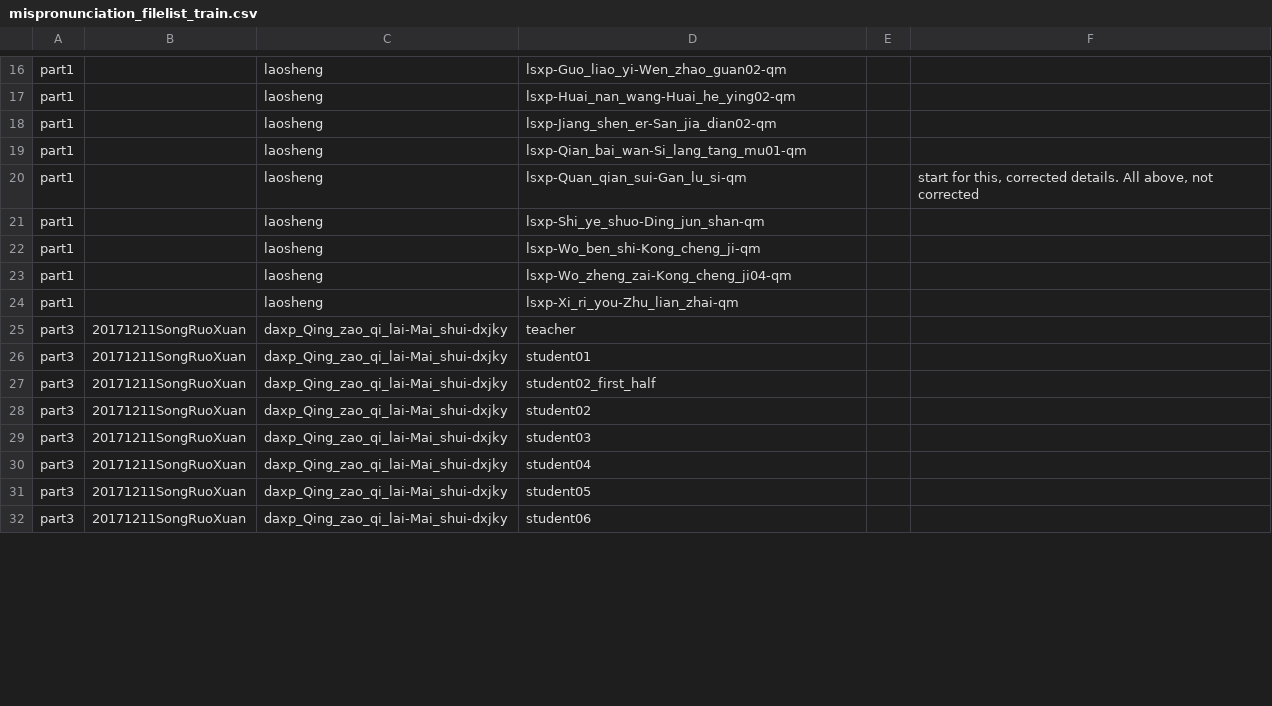
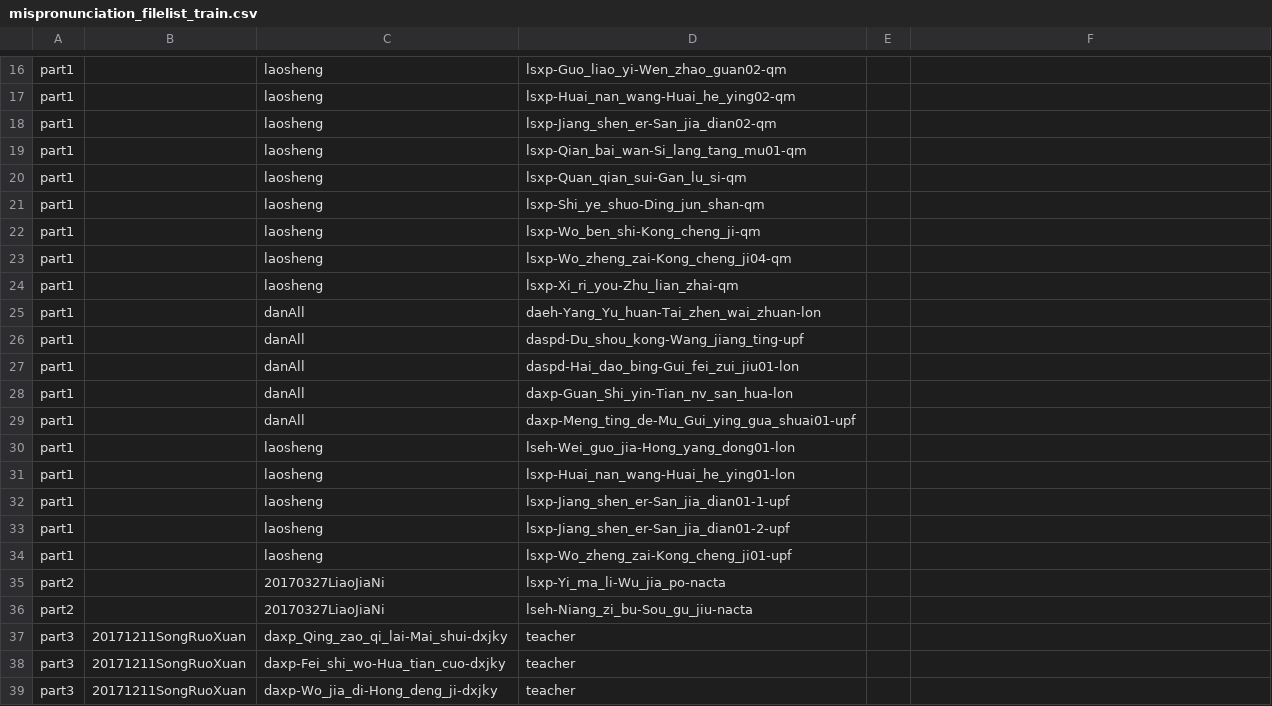
Before and after one commit to ronggong/thesis-plot, a CSV file: ch4/mispronunciation_filelist_train.csv, drawn as a sheet; only a part is shown, gaps mark what is left out; the shorter side is filled out with more unchanged rows; the diff covers the shown part only.

```diff
--- a/ch4/mispronunciation_filelist_train.csv
+++ b/ch4/mispronunciation_filelist_train.csv
@@ -19,3 +19,3 @@ part1,,laosheng,lsxp-Jiang_shen_er-San_jia_dian02-qm,,
 part1,,laosheng,lsxp-Qian_bai_wan-Si_lang_tang_mu01-qm,,
-part1,,laosheng,lsxp-Quan_qian_sui-Gan_lu_si-qm,,"start for this, corrected details. All above, not corrected"
+part1,,laosheng,lsxp-Quan_qian_sui-Gan_lu_si-qm,,
 part1,,laosheng,lsxp-Shi_ye_shuo-Ding_jun_shan-qm,,
@@ -24,2 +24,16 @@ part1,,laosheng,lsxp-Wo_zheng_zai-Kong_cheng_ji04-qm,,
 part1,,laosheng,lsxp-Xi_ri_you-Zhu_lian_zhai-qm,,
+part1,,danAll,daeh-Yang_Yu_huan-Tai_zhen_wai_zhuan-lon,,
+part1,,danAll,daspd-Du_shou_kong-Wang_jiang_ting-upf,,
+part1,,danAll,daspd-Hai_dao_bing-Gui_fei_zui_jiu01-lon,,
+part1,,danAll,daxp-Guan_Shi_yin-Tian_nv_san_hua-lon,,
+part1,,danAll,daxp-Meng_ting_de-Mu_Gui_ying_gua_shuai01-upf,,
+part1,,laosheng,lseh-Wei_guo_jia-Hong_yang_dong01-lon,,
+part1,,laosheng,lsxp-Huai_nan_wang-Huai_he_ying01-lon,,
+part1,,laosheng,lsxp-Jiang_shen_er-San_jia_dian01-1-upf,,
+part1,,laosheng,lsxp-Jiang_shen_er-San_jia_dian01-2-upf,,
+part1,,laosheng,lsxp-Wo_zheng_zai-Kong_cheng_ji01-upf,,
+part2,,20170327LiaoJiaNi,lsxp-Yi_ma_li-Wu_jia_po-nacta,,
+part2,,20170327LiaoJiaNi,lseh-Niang_zi_bu-Sou_gu_jiu-nacta,,
 part3,20171211SongRuoXuan,daxp_Qing_zao_qi_lai-Mai_shui-dxjky,teacher,,
+part3,20171211SongRuoXuan,daxp-Fei_shi_wo-Hua_tian_cuo-dxjky,teacher,,
+part3,20171211SongRuoXuan,daxp-Wo_jia_di-Hong_deng_ji-dxjky,teacher,,
```
Also changed, not shown: 36 removed rows and 10 moved rows elsewhere in this file, ch4/mispronunciation_filelist_test.csv, 1 other file.
